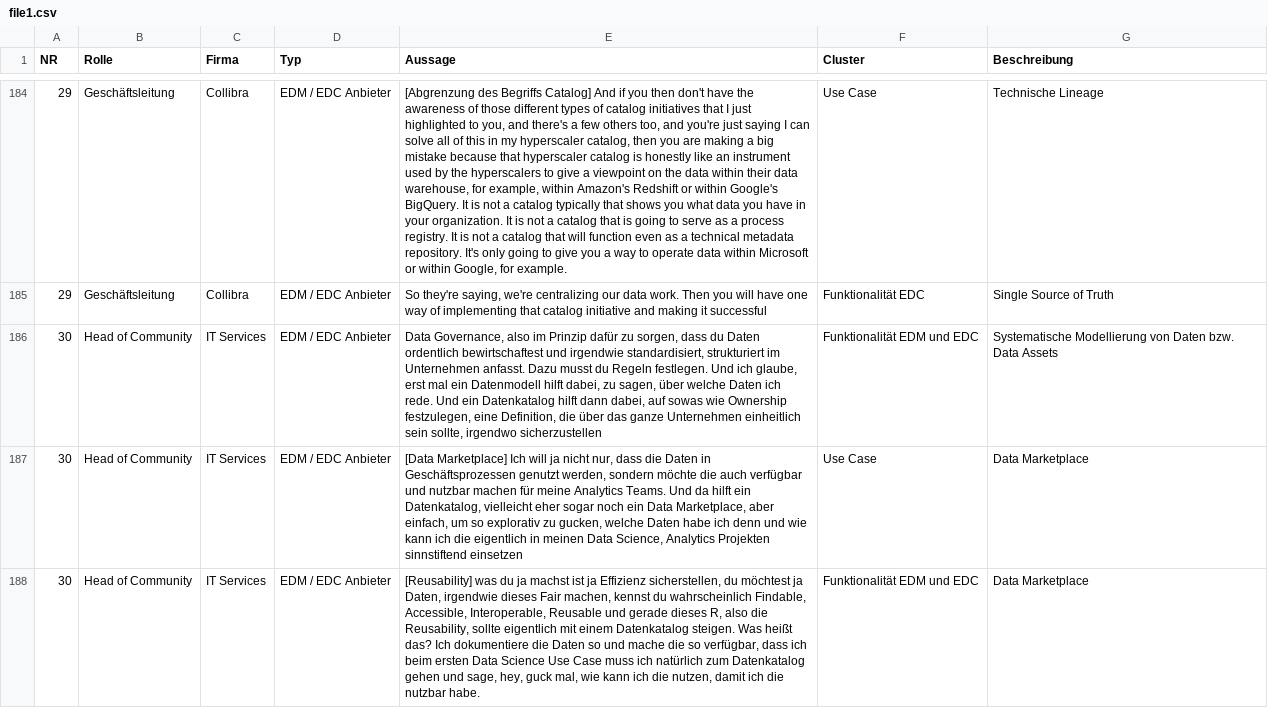
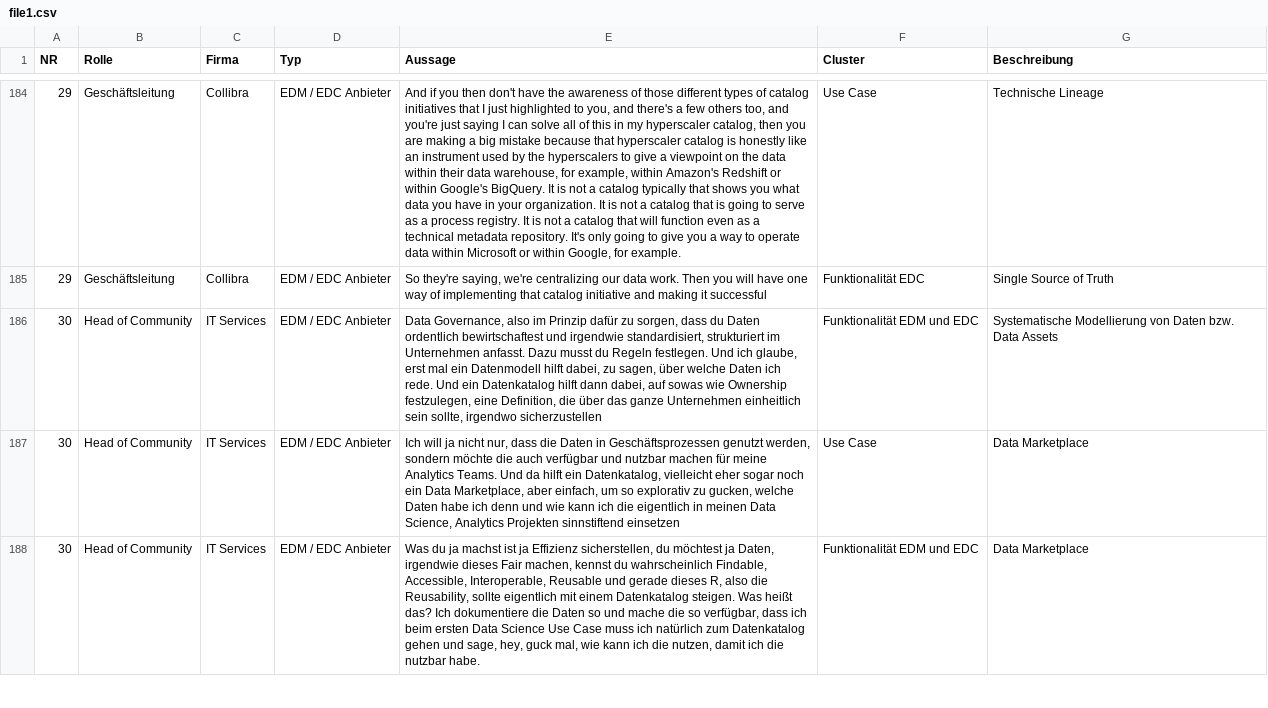
Before and after one commit to finnstraehle/mindra-ai, a CSV file: data/file1.csv, drawn as a sheet; only a part is shown, gaps mark what is left out; the diff covers the shown part only; the diff names each change by its address in the sheet, - before the commit and + after, or states it on an @@ line.

```diff
--- a/data/file1.csv
+++ b/data/file1.csv
-E184 (Aussage): [Abgrenzung des Begriffs Catalog] And if…
+E184 (Aussage): And if…
-E187 (Aussage): [Data Marketplace] Ich will…
+E187 (Aussage): Ich will…
-E188 (Aussage): [Reusability] was du ja…
+E188 (Aussage): Was du ja…
```
Also changed, not shown: 89 edited cells elsewhere in this file, data/file2.2.csv, data/file3.1.csv, 5 other files.
